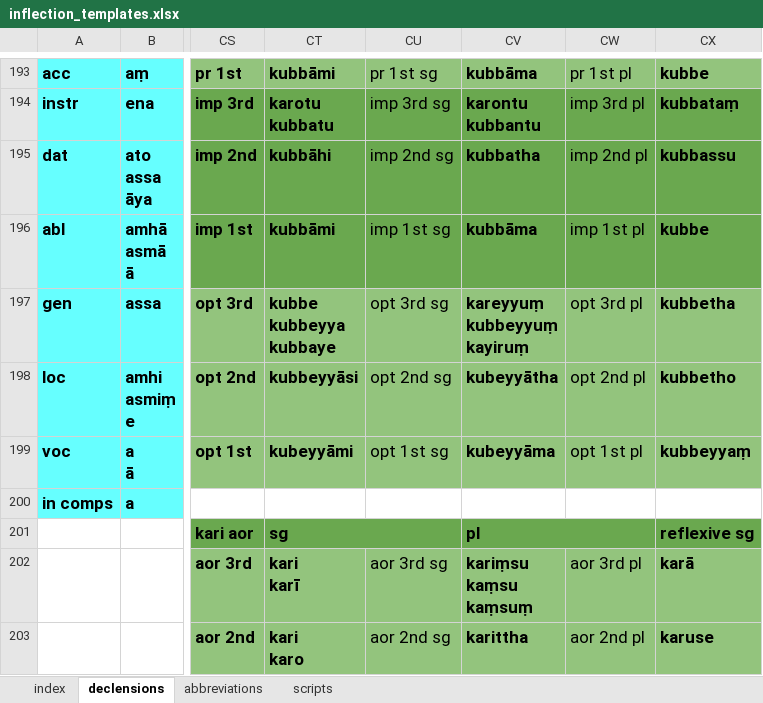
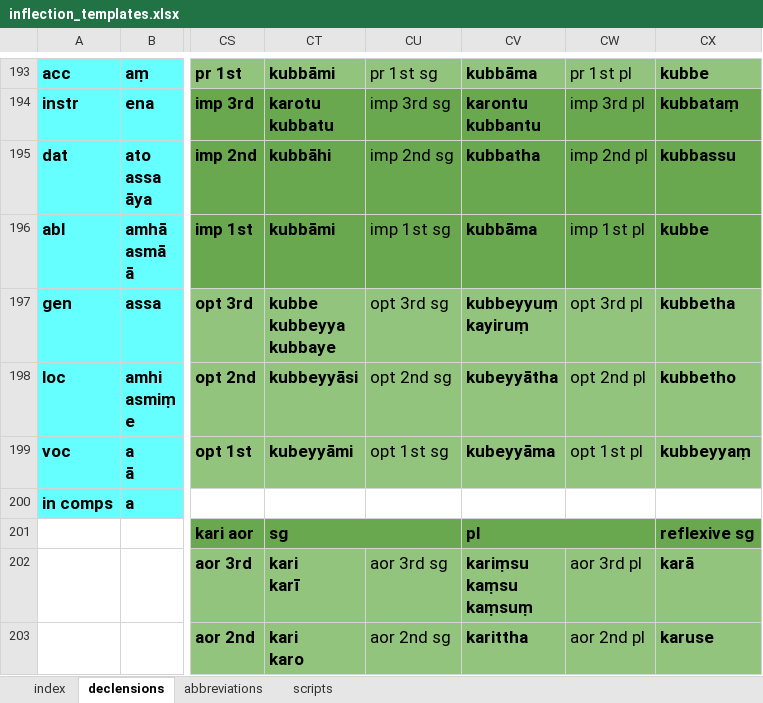
Before and after one commit to digitalpalidictionary/dpd-db, an Excel workbook: db/inflections/inflection_templates.xlsx, sheet declensions, drawn as a sheet; only a part is shown, gaps mark what is left out; values as stored, in another font and other column widths than the file's, no borders; ↵ is a line break in a cell; the diff names each change by its address in the sheet, - before the commit and + after, or states it on an @@ line.

Commit message:
data update

```diff
--- a/db/inflections/inflection_templates.xlsx (sheet declensions)
+++ b/db/inflections/inflection_templates.xlsx (sheet declensions)
-CV197: kareyyuṃ ↵ kubbeyyuṃ ↵ kayiruṃ
+CV197: kubbeyyuṃ ↵ kayiruṃ
```
Also changed, not shown: 12 other files.
